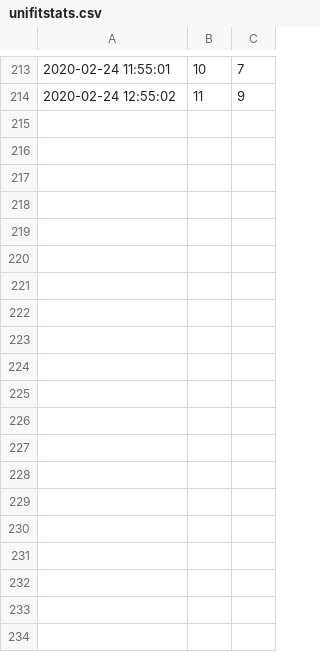
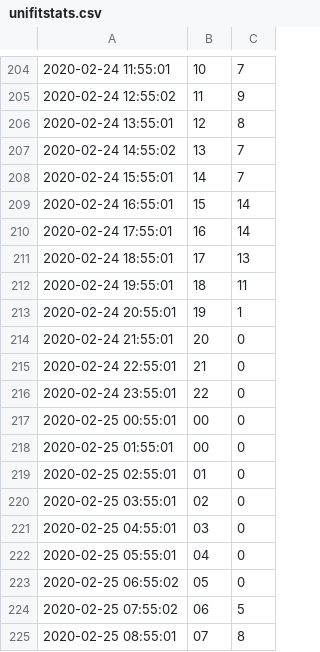
Before and after one commit to gutjuri/unifitstats, a CSV file: unifitstats.csv, drawn as a sheet; only a part is shown, gaps mark what is left out; the diff covers the shown part only.

```diff
--- a/unifitstats.csv
+++ b/unifitstats.csv
@@ -214 +205,21 @@
 2020-02-24 12:55:02, 11, 9
+2020-02-24 13:55:01, 12, 8
+2020-02-24 14:55:02, 13, 7
+2020-02-24 15:55:01, 14, 7
+2020-02-24 16:55:01, 15, 14
+2020-02-24 17:55:01, 16, 14
+2020-02-24 18:55:01, 17, 13
+2020-02-24 19:55:01, 18, 11
+2020-02-24 20:55:01, 19, 1
+2020-02-24 21:55:01, 20, 0
+2020-02-24 22:55:01, 21, 0
+2020-02-24 23:55:01, 22, 0
+2020-02-25 00:55:01, 00, 0
+2020-02-25 01:55:01, 00, 0
+2020-02-25 02:55:01, 01, 0
+2020-02-25 03:55:01, 02, 0
+2020-02-25 04:55:01, 03, 0
+2020-02-25 05:55:01, 04, 0
+2020-02-25 06:55:02, 05, 0
+2020-02-25 07:55:02, 06, 5
+2020-02-25 08:55:01, 07, 8
```
Also changed, not shown: 31 added rows and 9 removed rows elsewhere in this file, 13 other files.
